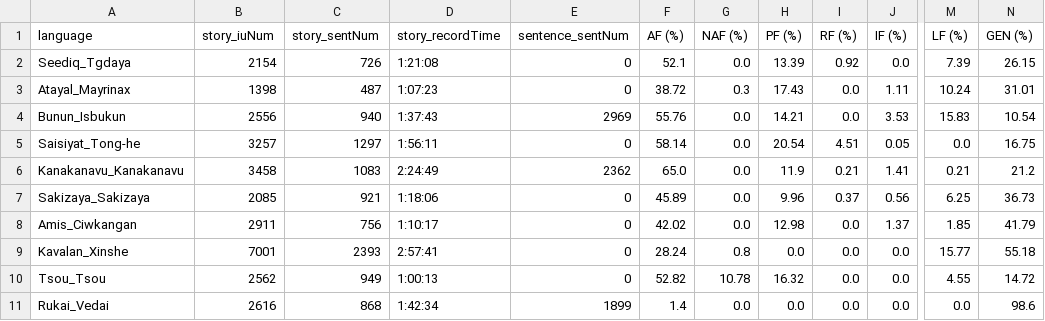
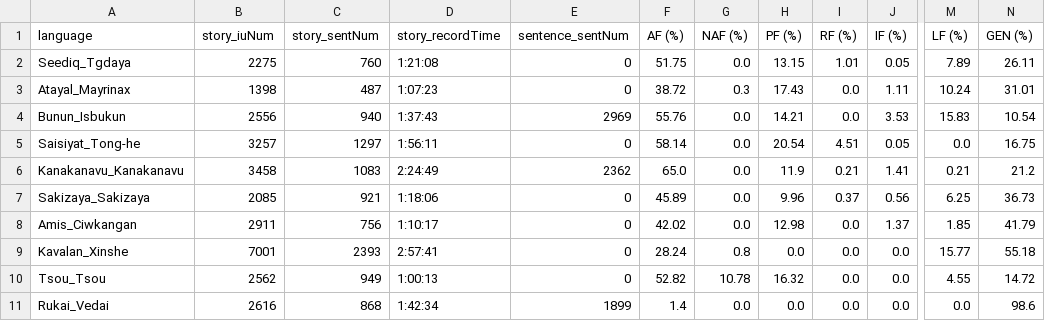
Before and after one commit to liao961120/glossParser, a CSV file: meta/langMetas.csv, drawn as a sheet; only a part is shown, gaps mark what is left out; the diff names each change by its address in the sheet, - before the commit and + after, or states it on an @@ line.

```diff
--- a/meta/langMetas.csv
+++ b/meta/langMetas.csv
-B2 (story_iuNum): 2154
+B2 (story_iuNum): 2275
-C2 (story_sentNum): 726
+C2 (story_sentNum): 760
-F2 (AF (%)): 52.1
+F2 (AF (%)): 51.75
-H2 (PF (%)): 13.39
+H2 (PF (%)): 13.15
-I2 (RF (%)): 0.92
+I2 (RF (%)): 1.01
-J2 (IF (%)): 0.0
+J2 (IF (%)): 0.05
-M2 (LF (%)): 7.39
+M2 (LF (%)): 7.89
-N2 (GEN (%)): 26.15
+N2 (GEN (%)): 26.11
```
Also changed, not shown: meta/txtMetas.csv, 22 other files.
